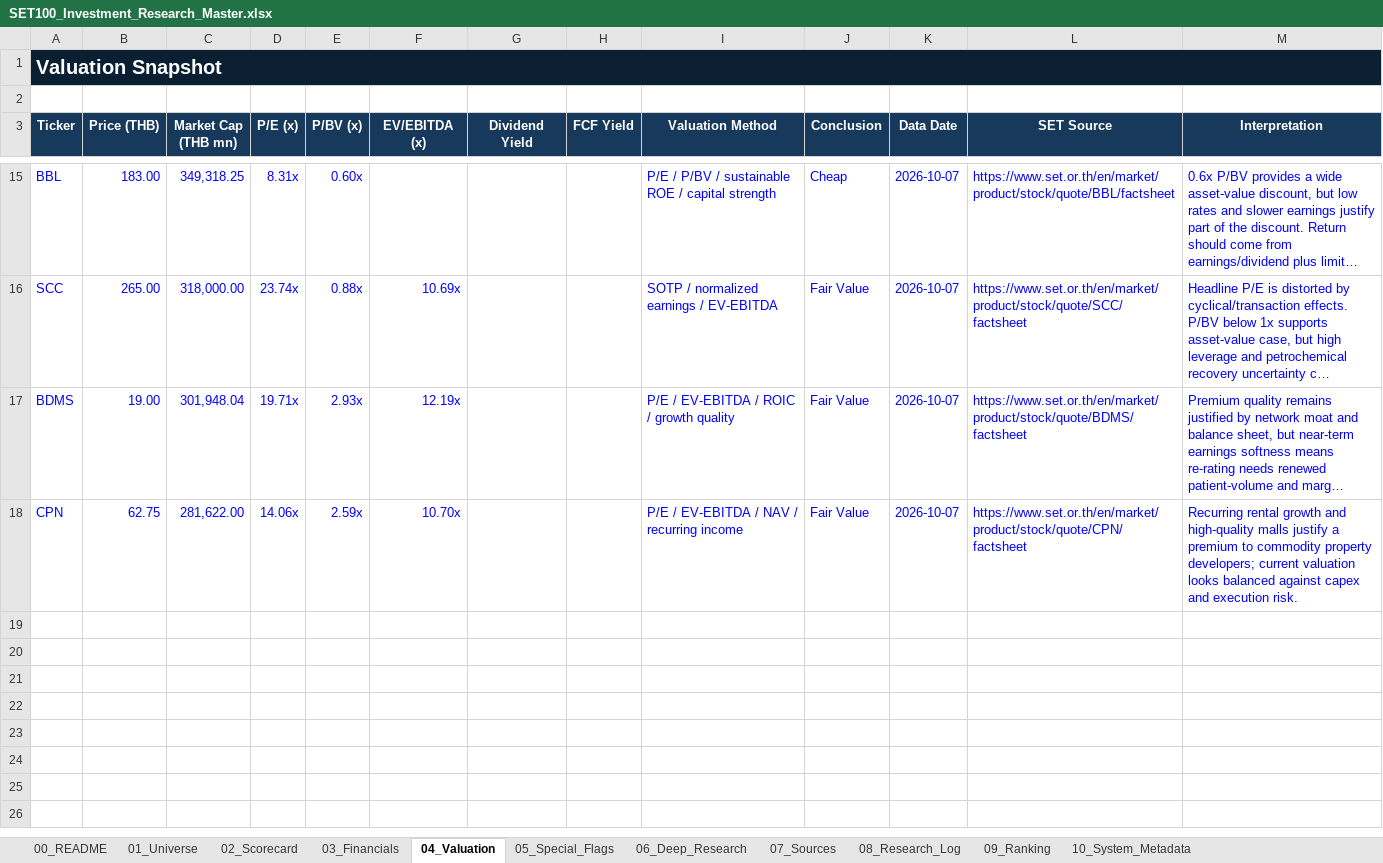
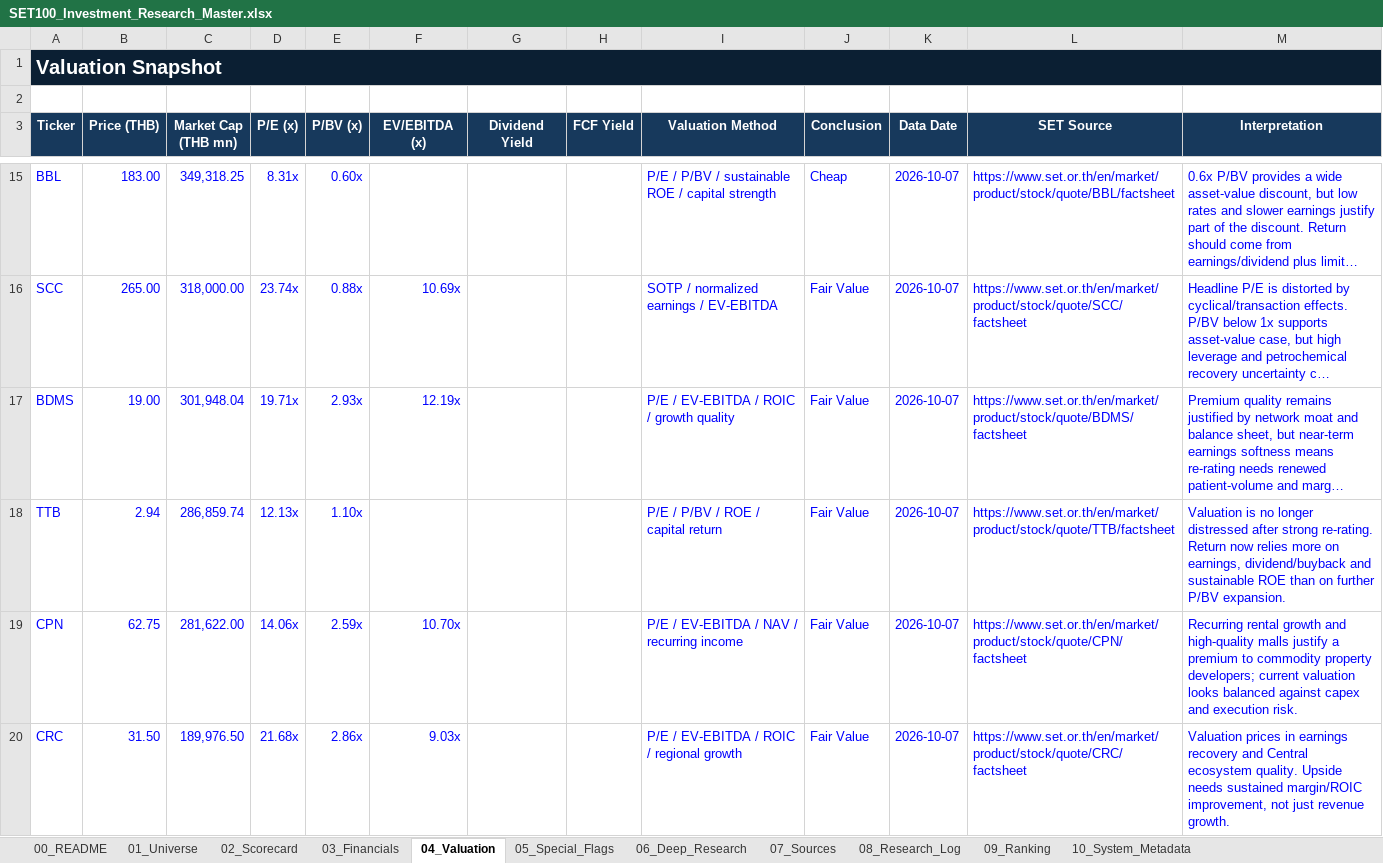
Before and after one commit to KuisJJJ/SET100, an Excel workbook: SET100_Investment_Research_Master.xlsx, sheet 04_Valuation, drawn as a sheet; only a part is shown, gaps mark what is left out; long unchanged cells end in …; values as stored, in another font and other column widths than the file's, no borders; table styles not drawn; the diff covers the shown part only; the diff names each change by its address in the sheet, - before the commit and + after, or states it on an @@ line.

```diff
--- a/SET100_Investment_Research_Master.xlsx (sheet 04_Valuation)
+++ b/SET100_Investment_Research_Master.xlsx (sheet 04_Valuation)
+row 18: TTB | 2.94 | 286,859.74 | 12.13x | 1.10x |  |  |  | P/E / P/BV / ROE / capital return | Fair Value | 2026-10-07 | https://www.set.or.th/en/market/product/stock/quote/TTB/factsheet | Valuation is no longer distressed after strong re-rating. Return now relies more on earnings, dividend/buyback and sustainable ROE than on further P/BV expansion.
+row 20: CRC | 31.50 | 189,976.50 | 21.68x | 2.86x | 9.03x |  |  | P/E / EV-EBITDA / ROIC / regional growth | Fair Value | 2026-10-07 | https://www.set.or.th/en/market/product/stock/quote/CRC/factsheet | Valuation prices in earnings recovery and Central ecosystem quality. Upside needs sustained margin/ROIC improvement, not just revenue growth.
```
Also changed, not shown: 3 added rows elsewhere in this sheet, sheet 06_Deep_Research, sheet 01_Universe, sheet 02_Scorecard, sheet 07_Sources, sheet 03_Financials, sheet 10_System_Metadata.
